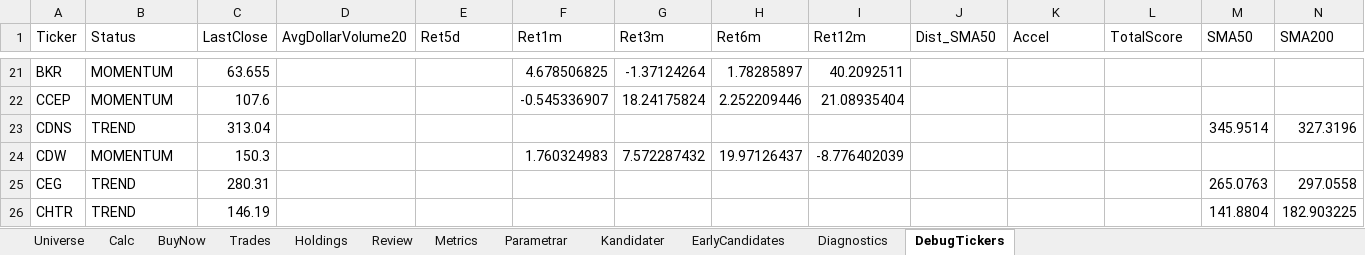
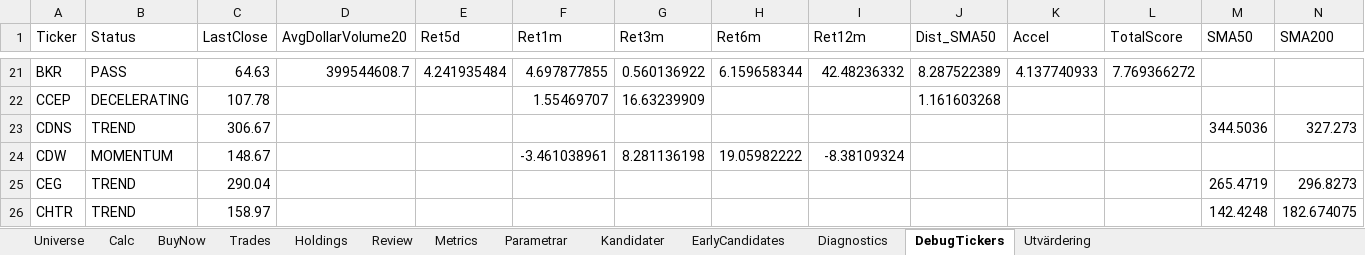
Before and after one commit to tartkennet/MomentumCloud, an Excel workbook: Momentum.xlsx, sheet DebugTickers, drawn as a sheet; only a part is shown, gaps mark what is left out; values as stored, in another font and other column widths than the file's, no borders; the diff covers the shown part only; the diff names each change by its address in the sheet, - before the commit and + after, or states it on an @@ line.

```diff
--- a/Momentum.xlsx (sheet DebugTickers)
+++ b/Momentum.xlsx (sheet DebugTickers)
+sheet tab: Utvärdering
-B21 (Status): MOMENTUM
+B21 (Status): PASS
-C21 (LastClose): 63.655
+C21 (LastClose): 64.63
-D21 (AvgDollarVolume20): (empty)
+D21 (AvgDollarVolume20): 399544608.7
-E21 (Ret5d): (empty)
+E21 (Ret5d): 4.241935484
-F21 (Ret1m): 4.678506825
+F21 (Ret1m): 4.697877855
-G21 (Ret3m): -1.37124264
+G21 (Ret3m): 0.560136922
-H21 (Ret6m): 1.78285897
+H21 (Ret6m): 6.159658344
-I21 (Ret12m): 40.2092511
+I21 (Ret12m): 42.48236332
-J21 (Dist_SMA50): (empty)
+J21 (Dist_SMA50): 8.287522389
-K21 (Accel): (empty)
+K21 (Accel): 4.137740933
-L21 (TotalScore): (empty)
+L21 (TotalScore): 7.769366272
-B22 (Status): MOMENTUM
+B22 (Status): DECELERATING
-C22 (LastClose): 107.6
+C22 (LastClose): 107.78
-F22 (Ret1m): -0.545336907
+F22 (Ret1m): 1.55469707
-G22 (Ret3m): 18.24175824
+G22 (Ret3m): 16.63239909
-H22 (Ret6m): 2.252209446
+H22 (Ret6m): (empty)
-I22 (Ret12m): 21.08935404
+I22 (Ret12m): (empty)
-J22 (Dist_SMA50): (empty)
+J22 (Dist_SMA50): 1.161603268
-C23 (LastClose): 313.04
+C23 (LastClose): 306.67
-M23 (SMA50): 345.9514
+M23 (SMA50): 344.5036
-N23 (SMA200): 327.3196
+N23 (SMA200): 327.273
-C24 (LastClose): 150.3
+C24 (LastClose): 148.67
-F24 (Ret1m): 1.760324983
+F24 (Ret1m): -3.461038961
-G24 (Ret3m): 7.572287432
+G24 (Ret3m): 8.281136198
-H24 (Ret6m): 19.97126437
+H24 (Ret6m): 19.05982222
-I24 (Ret12m): -8.776402039
+I24 (Ret12m): -8.38109324
-C25 (LastClose): 280.31
+C25 (LastClose): 290.04
-M25 (SMA50): 265.0763
+M25 (SMA50): 265.4719
-N25 (SMA200): 297.0558
+N25 (SMA200): 296.8273
-C26 (LastClose): 146.19
+C26 (LastClose): 158.97
-M26 (SMA50): 141.8804
+M26 (SMA50): 142.4248
-N26 (SMA200): 182.903225
+N26 (SMA200): 182.674075
```
Also changed, not shown: 1325 edited cells elsewhere in this sheet, sheet Kandidater, sheet BuyNow, sheet Diagnostics, 2 other files.
